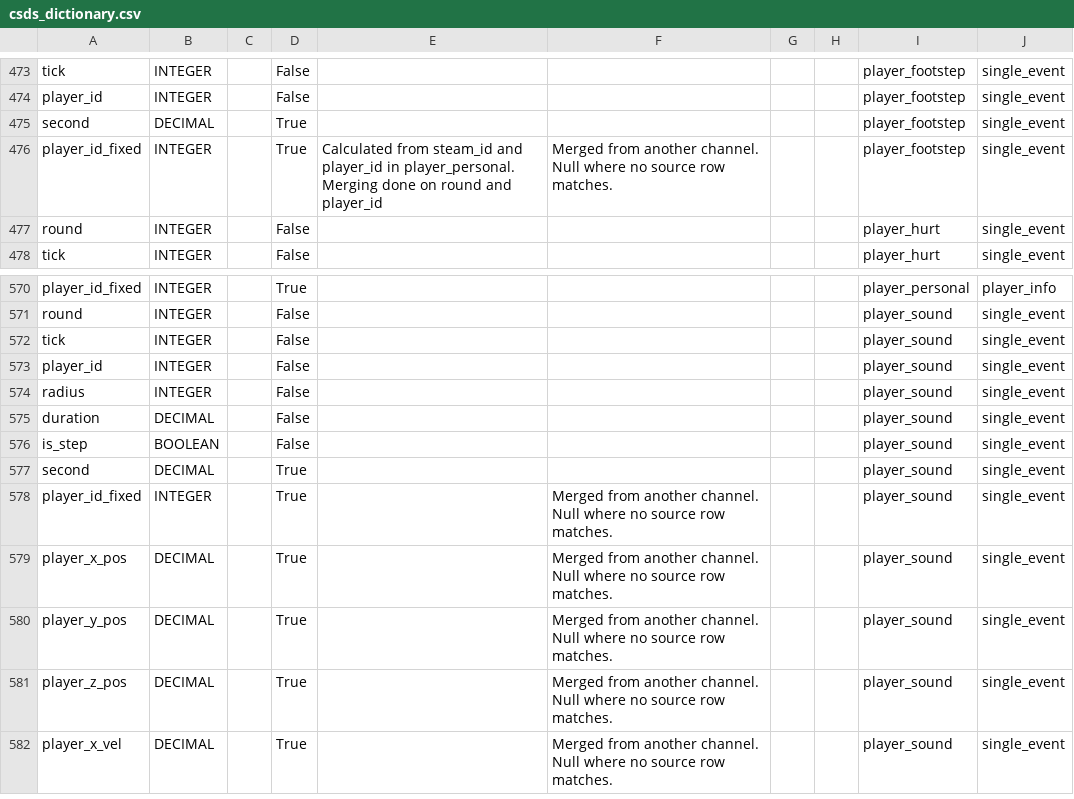
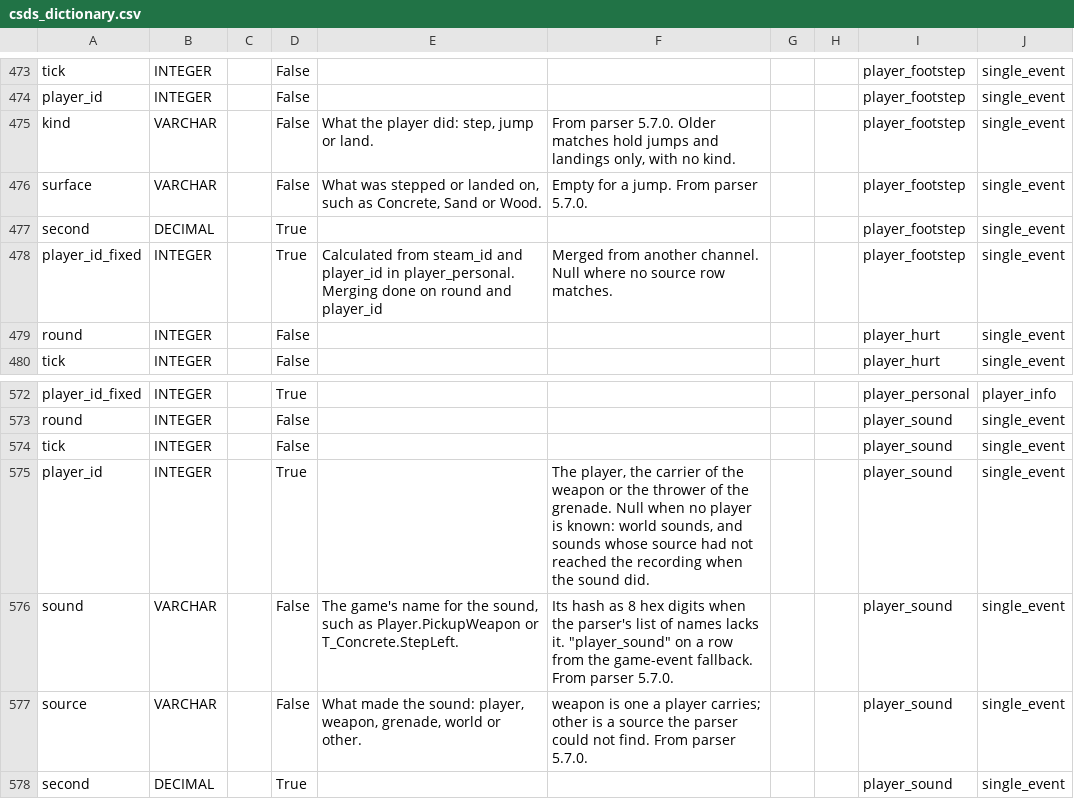
Before and after one commit to pureskillgg/docs, a CSV file: docs/datascience/adx/cs2/csds/assets/csds_dictionary.csv, drawn as a sheet; only a part is shown, gaps mark what is left out; the shorter side is filled out with more unchanged rows.

```diff
--- a/docs/datascience/adx/cs2/csds/assets/csds_dictionary.csv
+++ b/docs/datascience/adx/cs2/csds/assets/csds_dictionary.csv
@@ -474,2 +474,4 @@ tick,INTEGER,,False,,,,,player_footstep,single_event
 player_id,INTEGER,,False,,,,,player_footstep,single_event
+kind,VARCHAR,,False,"What the player did: step, jump or land.","From parser 5.7.0. Older matches hold jumps and landings only, with no kind.",,,player_footstep,single_event
+surface,VARCHAR,,False,"What was stepped or landed on, such as Concrete, Sand or Wood.",Empty for a jump. From parser 5.7.0.,,,player_footstep,single_event
 second,DECIMAL,,True,,,,,player_footstep,single_event
@@ -572,6 +574,5 @@ round,INTEGER,,False,,,,,player_sound,single_event
 tick,INTEGER,,False,,,,,player_sound,single_event
-player_id,INTEGER,,False,,,,,player_sound,single_event
-radius,INTEGER,,False,,,,,player_sound,single_event
-duration,DECIMAL,,False,,,,,player_sound,single_event
-is_step,BOOLEAN,,False,,,,,player_sound,single_event
+player_id,INTEGER,,True,,"The player, the carrier of the weapon or the thrower of the grenade. Null when no player is known: world sounds, and sounds whose source had not reached the recording when the sound did.",,,player_sound,single_event
+sound,VARCHAR,,False,"The game's name for the sound, such as Player.PickupWeapon or T_Concrete.StepLeft.","Its hash as 8 hex digits when the parser's list of names lacks it. ""player_sound"" on a row from the game-event fallback. From parser 5.7.0.",,,player_sound,single_event
+source,VARCHAR,,False,"What made the sound: player, weapon, grenade, world or other.",weapon is one a player carries; other is a source the parser could not find. From parser 5.7.0.,,,player_sound,single_event
 second,DECIMAL,,True,,,,,player_sound,single_event
```
Also changed, not shown: 7 other files.
